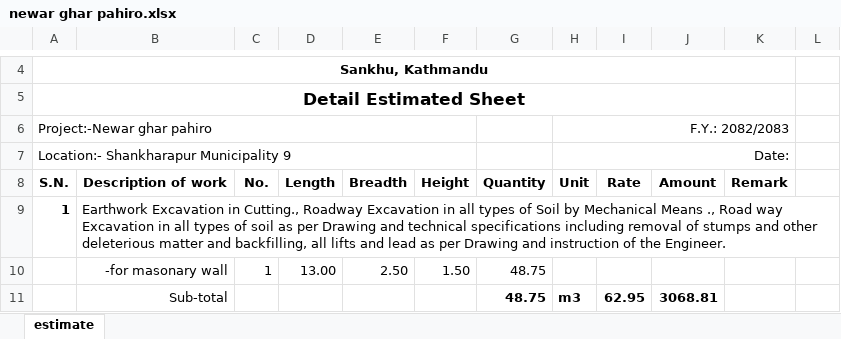
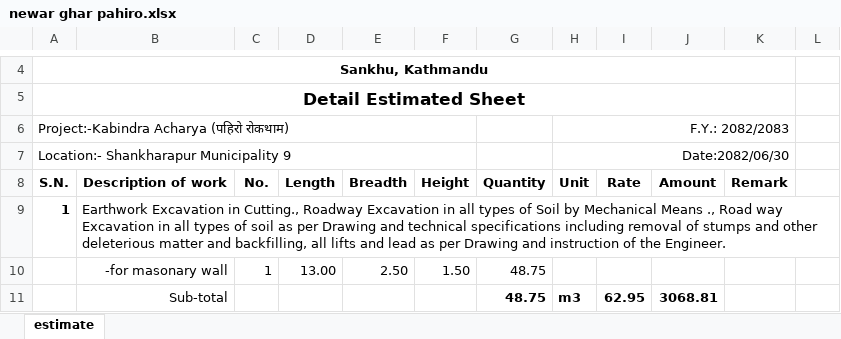
Before and after one commit to suwalcrystal/ward1, an Excel workbook: बजेट माग estimate/nagar bhaipari and estimate misc/newar tol pahiro/newar ghar pahiro.xlsx, sheet estimate, drawn as a sheet; only a part is shown, gaps mark what is left out; values as stored, in another font and other column widths than the file's, no borders; the diff names each change by its address in the sheet, - before the commit and + after, or states it on an @@ line.

Commit message:
little edit in newar ghar pahiro

```diff
--- a/बजेट माग estimate/nagar bhaipari and estimate misc/newar tol pahiro/newar ghar pahiro.xlsx (sheet estimate)
+++ b/बजेट माग estimate/nagar bhaipari and estimate misc/newar tol pahiro/newar ghar pahiro.xlsx (sheet estimate)
-A6: Project:-Newar ghar pahiro
+A6: Project:-Kabindra Acharya (पहिरो रोकथाम)
-H7: Date:
+H7: Date:2082/06/30
```
